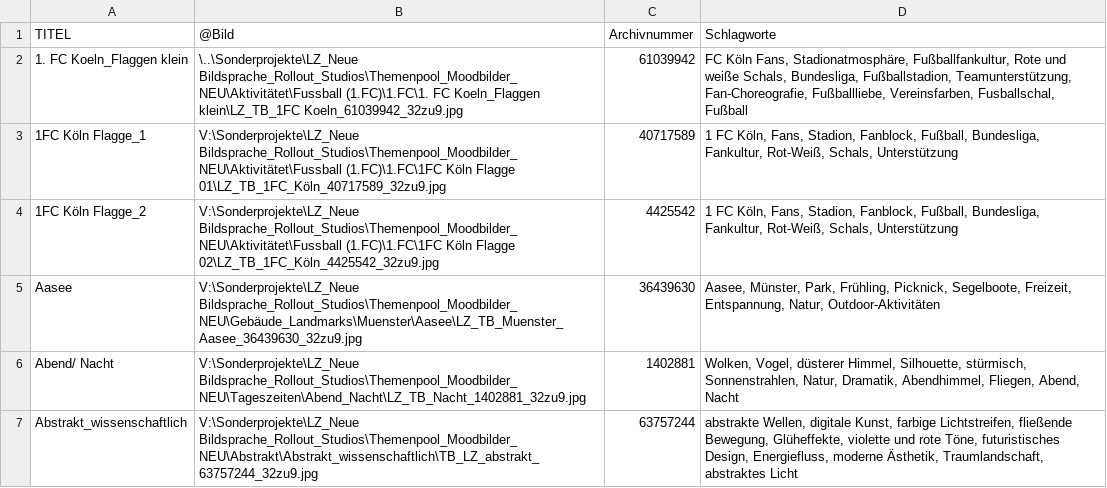
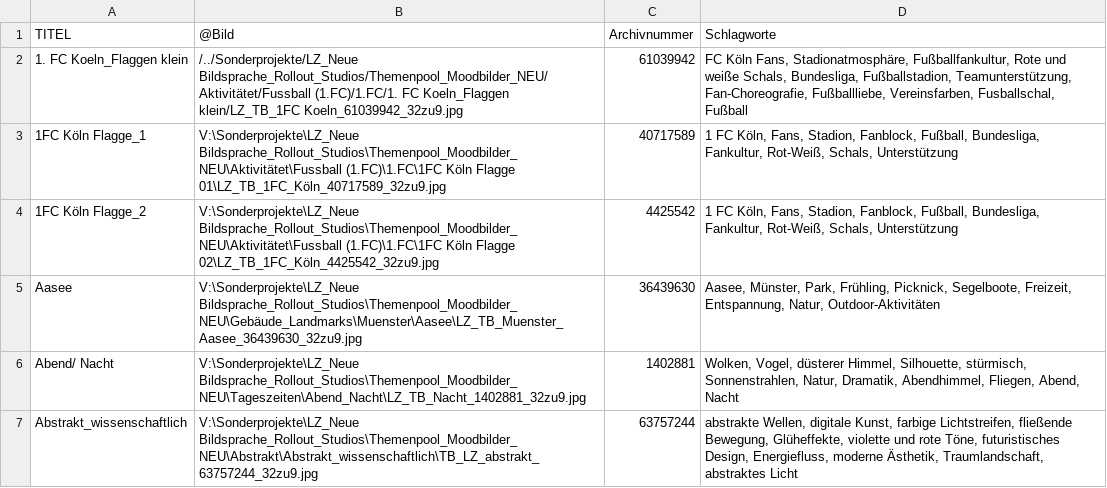
Before and after one commit to Afuhrmann91/TP_DB1, a CSV file: T5.csv, drawn as a sheet; only a part is shown.

Commit message:
Update T5.csv

```diff
--- a/T5.csv
+++ b/T5.csv
@@ -1,3 +1,3 @@
 TITEL;@Bild;Archivnummer;Schlagworte
-1. FC Koeln_Flaggen klein;\..\Sonderprojekte\LZ_Neue Bildsprache_Rollout_Studios\Themenpool_Moodbilder_NEU\Aktivitätet\Fussball (1.FC)\1.FC\1. FC Koeln_Flaggen klein\LZ_TB_1FC Koeln_61039942_32zu9.jpg ;61039942;FC Köln Fans, Stadionatmosphäre, Fußballfankultur, Rote und weiße Schals, Bundesliga, Fußballstadion, Teamunterstützung, Fan-Choreografie, Fußballliebe, Vereinsfarben, Fusballschal, Fußball
+1. FC Koeln_Flaggen klein;/../Sonderprojekte/LZ_Neue Bildsprache_Rollout_Studios/Themenpool_Moodbilder_NEU/Aktivitätet/Fussball (1.FC)/1.FC/1. FC Koeln_Flaggen klein/LZ_TB_1FC Koeln_61039942_32zu9.jpg ;61039942;FC Köln Fans, Stadionatmosphäre, Fußballfankultur, Rote und weiße Schals, Bundesliga, Fußballstadion, Teamunterstützung, Fan-Choreografie, Fußballliebe, Vereinsfarben, Fusballschal, Fußball
 1FC Köln Flagge_1;V:\Sonderprojekte\LZ_Neue Bildsprache_Rollout_Studios\Themenpool_Moodbilder_NEU\Aktivitätet\Fussball (1.FC)\1.FC\1FC Köln Flagge 01\LZ_TB_1FC_Köln_40717589_32zu9.jpg ;40717589;1 FC Köln, Fans, Stadion, Fanblock, Fußball, Bundesliga, Fankultur, Rot-Weiß, Schals, Unterstützung
```
